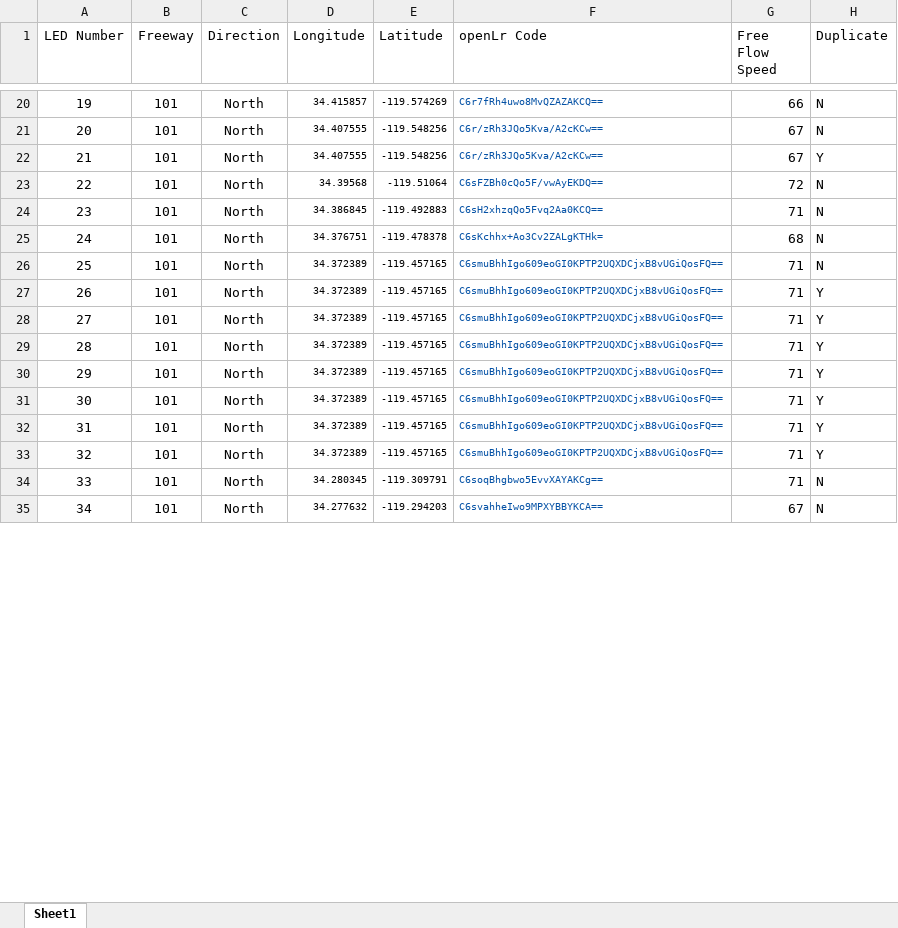
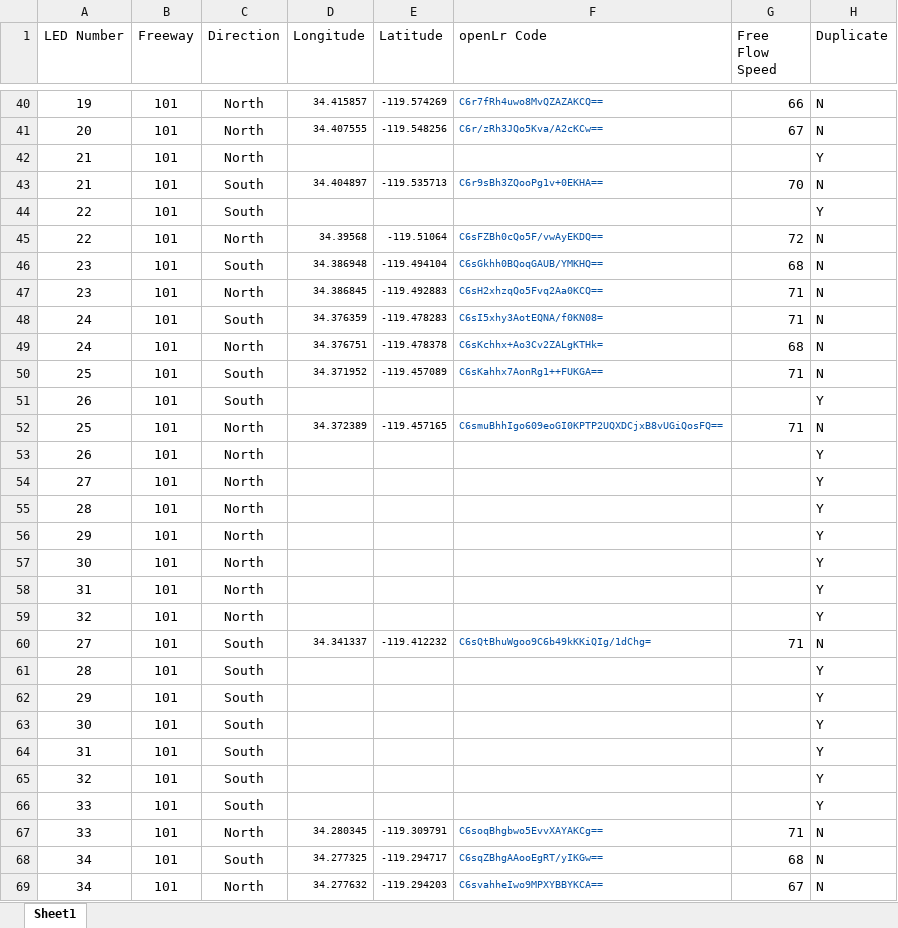
Before and after one commit to zinkwazi/traffic-pcb-sb, an Excel workbook: led_locations.xlsx, sheet Sheet1, drawn as a sheet; only a part is shown, gaps mark what is left out; values as stored, in another font and other column widths than the file's, no borders; addresses are those after the commit; the diff covers the shown part only; the diff names each change by its address in the sheet, - before the commit and + after, or states it on an @@ line.

Commit message:
Revert "fix and sort led locations"
This reverts commit e756b29f016c12b438b9199db3c82ae27c84d8e2.

```diff
--- a/led_locations.xlsx (sheet Sheet1)
+++ b/led_locations.xlsx (sheet Sheet1)
-D42 (Longitude): 34.407555
+D42 (Longitude): (empty)
-E42 (Latitude): -119.548256
+E42 (Latitude): (empty)
-F42 (openLr Code): C6r/zRh3JQo5Kva/A2cKCw==
+F42 (openLr Code): (empty)
-G42 (Free Flow Speed): 67
+G42 (Free Flow Speed): (empty)
@@ row 348 moved to row 43: 21 @@
+row 44: 22 | 101 | South |  |  |  |  | Y
@@ row 350 moved to row 46: 23 @@
@@ row 351 moved to row 48: 24 @@
@@ row 352 moved to row 50: 25 @@
+row 51: 26 | 101 | South |  |  |  |  | Y
-D53:D59 (Longitude): 34.372389
+D53:D59 (Longitude): (empty)
-E53:E59 (Latitude): -119.457165
+E53:E59 (Latitude): (empty)
-F53:F59 (openLr Code): C6smuBhhIgo609eoGI0KPTP2UQXDCjxB8vUGiQosFQ==
+F53:F59 (openLr Code): (empty)
-G53:G59 (Free Flow Speed): 71
+G53:G59 (Free Flow Speed): (empty)
@@ row 354 moved to row 60: 27 @@
+row 61: 28 | 101 | South |  |  |  |  | Y
+row 62: 29 | 101 | South |  |  |  |  | Y
+row 63: 30 | 101 | South |  |  |  |  | Y
+row 64: 31 | 101 | South |  |  |  |  | Y
+row 65: 32 | 101 | South |  |  |  |  | Y
+row 66: 33 | 101 | South |  |  |  |  | Y
@@ row 361 moved to row 68: 34 @@
```
Also changed, not shown: 86 added rows, 92 removed rows, 424 moved rows and 47 edited cells elsewhere in this sheet.
